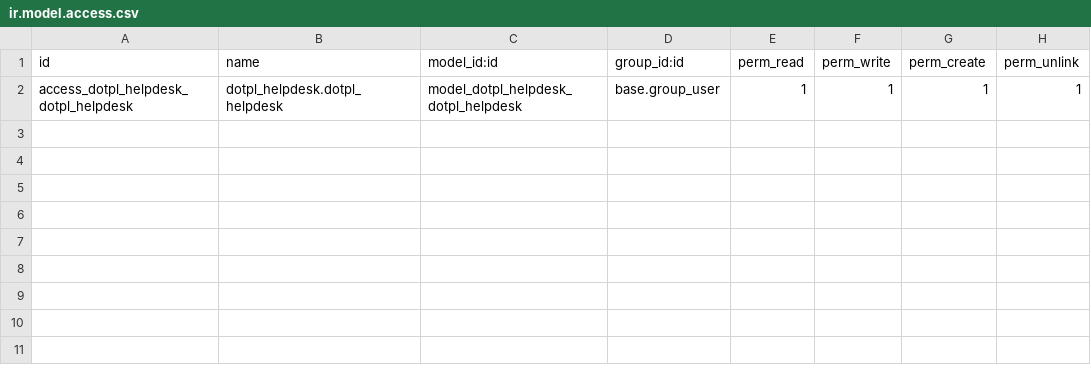
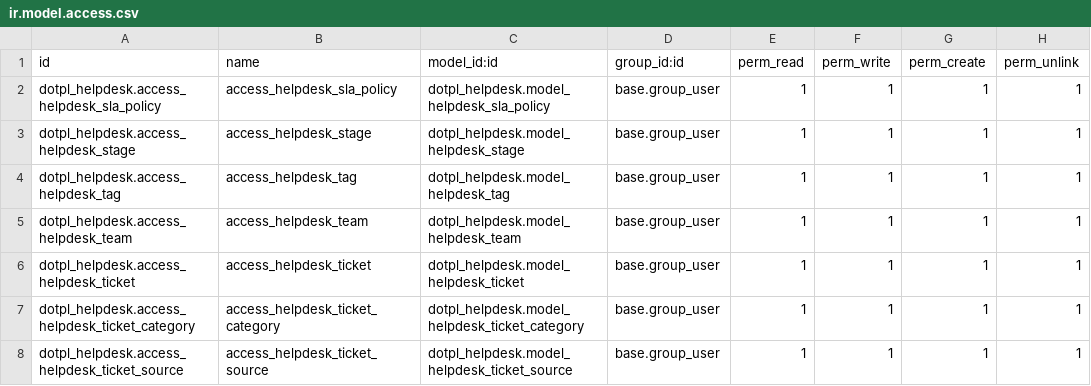
Before and after one commit to shugupta18/odoo16, a CSV file: custom_addons/dotpl_helpdesk/security/ir.model.access.csv, drawn as a sheet.

```diff
--- a/custom_addons/dotpl_helpdesk/security/ir.model.access.csv
+++ b/custom_addons/dotpl_helpdesk/security/ir.model.access.csv
@@ -1,2 +1,8 @@
 id,name,model_id:id,group_id:id,perm_read,perm_write,perm_create,perm_unlink
-access_dotpl_helpdesk_dotpl_helpdesk,dotpl_helpdesk.dotpl_helpdesk,model_dotpl_helpdesk_dotpl_helpdesk,base.group_user,1,1,1,1
+dotpl_helpdesk.access_helpdesk_sla_policy,access_helpdesk_sla_policy,dotpl_helpdesk.model_helpdesk_sla_policy,base.group_user,1,1,1,1
+dotpl_helpdesk.access_helpdesk_stage,access_helpdesk_stage,dotpl_helpdesk.model_helpdesk_stage,base.group_user,1,1,1,1
+dotpl_helpdesk.access_helpdesk_tag,access_helpdesk_tag,dotpl_helpdesk.model_helpdesk_tag,base.group_user,1,1,1,1
+dotpl_helpdesk.access_helpdesk_team,access_helpdesk_team,dotpl_helpdesk.model_helpdesk_team,base.group_user,1,1,1,1
+dotpl_helpdesk.access_helpdesk_ticket,access_helpdesk_ticket,dotpl_helpdesk.model_helpdesk_ticket,base.group_user,1,1,1,1
+dotpl_helpdesk.access_helpdesk_ticket_category,access_helpdesk_ticket_category,dotpl_helpdesk.model_helpdesk_ticket_category,base.group_user,1,1,1,1
+dotpl_helpdesk.access_helpdesk_ticket_source,access_helpdesk_ticket_source,dotpl_helpdesk.model_helpdesk_ticket_source,base.group_user,1,1,1,1
```
Also changed, not shown: 21 other files.
